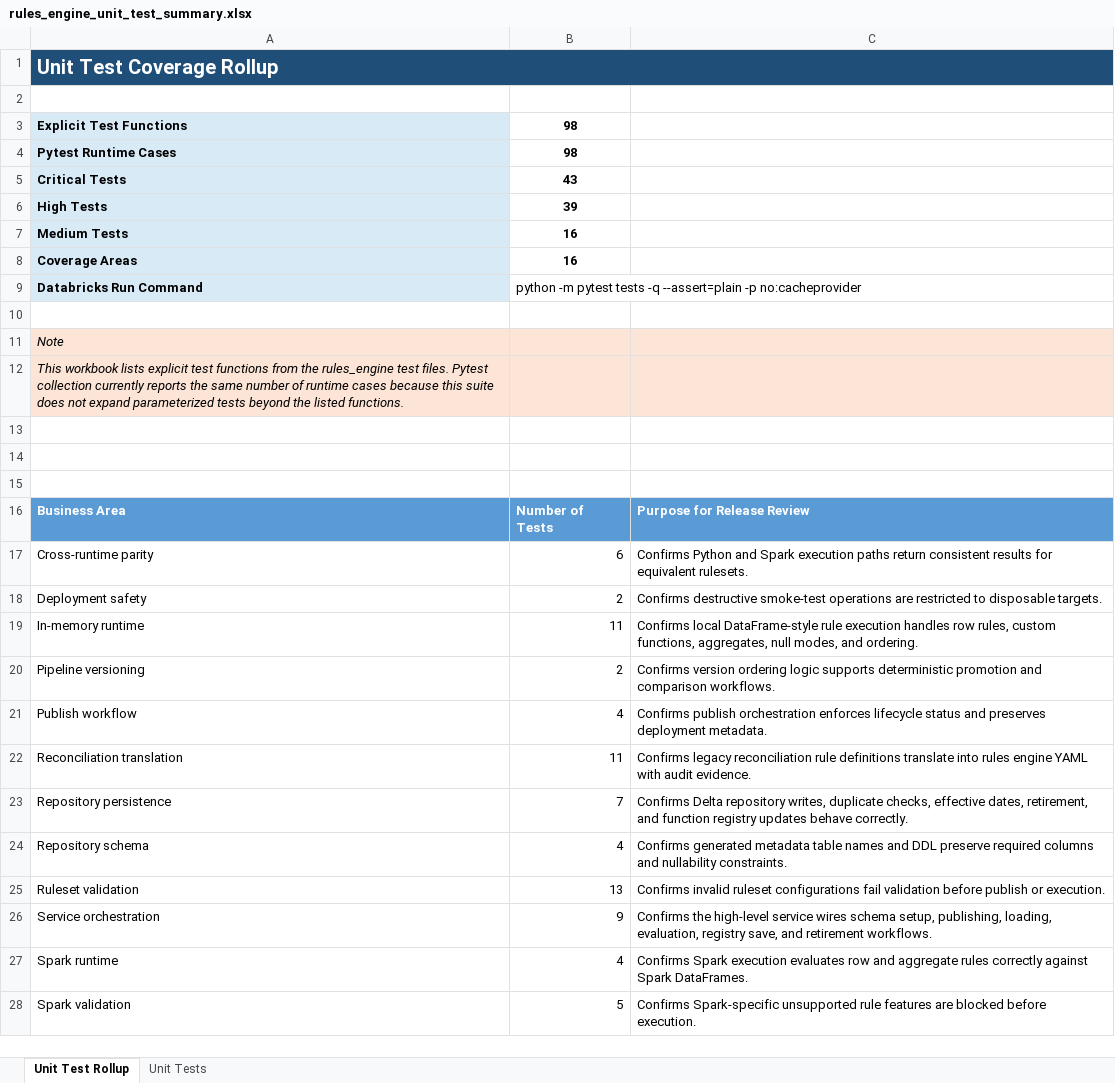
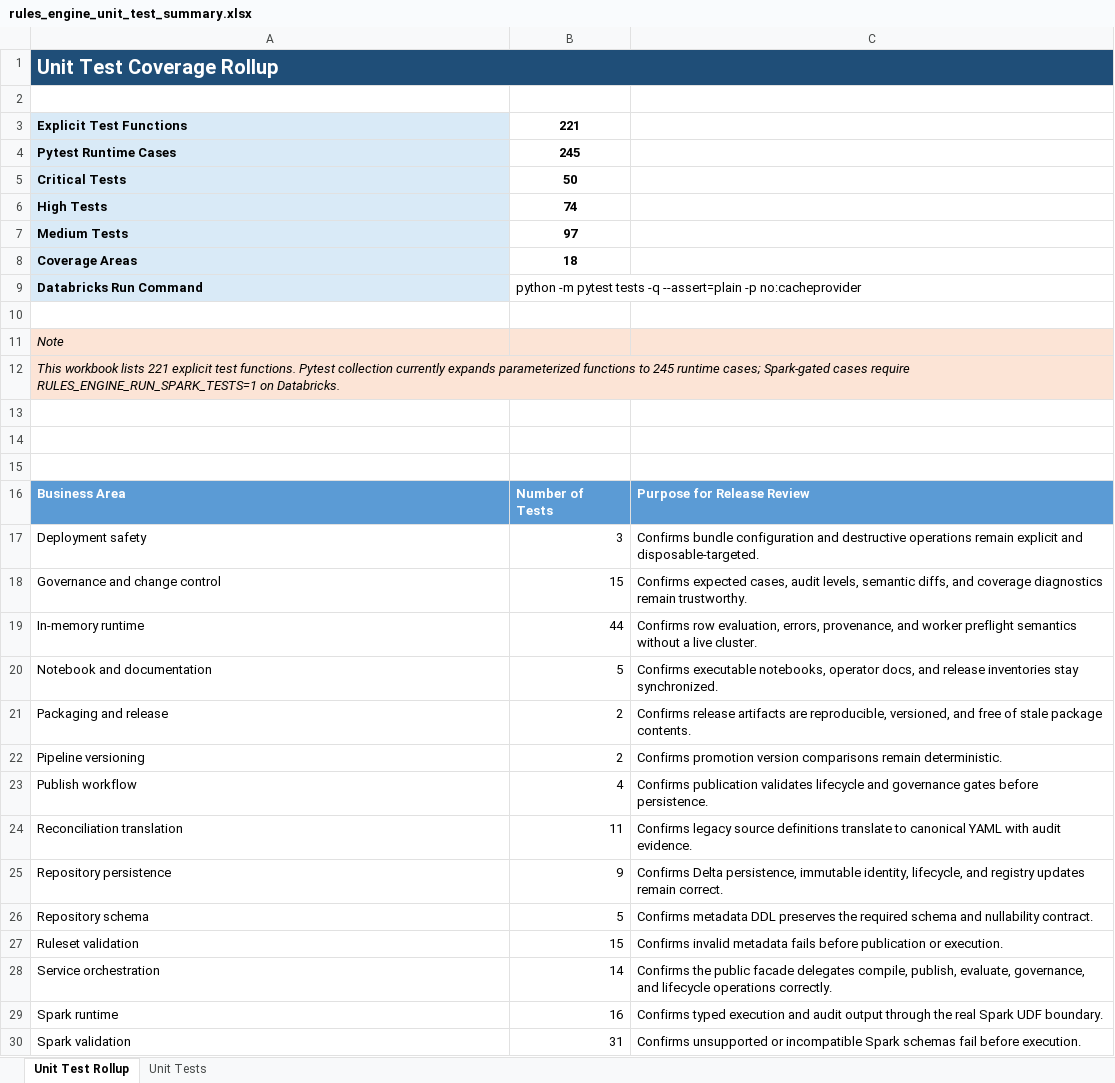
Before and after one commit to arbaizam/rules_engine, an Excel workbook: outputs/rules_engine_unit_test_summary.xlsx, sheet Unit Test Rollup, drawn as a sheet; only a part is shown; values as stored, in another font and other column widths than the file's, no borders; table styles not drawn; removed rows and columns are numbered as before the commit, all else as after; the diff covers the shown part only; the diff names each change by its address in the sheet, - before the commit and + after, or states it on an @@ line.

Commit message:
Prepare rules engine 0.3.1 for Databricks

```diff
--- a/outputs/rules_engine_unit_test_summary.xlsx (sheet Unit Test Rollup)
+++ b/outputs/rules_engine_unit_test_summary.xlsx (sheet Unit Test Rollup)
-B3: 98
+B3: 221
-B4: 98
+B4: 245
-B5: 43
+B5: 50
-B6: 39
+B6: 74
-B7: 16
+B7: 97
-B8: 16
+B8: 18
-A12: …workbook lists explicit test functions from the rules_engine test files. Pytest collection currently reports the same number of runtime cases because this suite does not expand parameterized tests beyond the listed functions.
+A12: …workbook lists 221 explicit test functions. Pytest collection currently expands parameterized functions to 245 runtime cases; Spark-gated cases require RULES_ENGINE_RUN_SPARK_TESTS=1 on Databricks.
+A12:C12 merged
-row 17: Cross-runtime parity | 6 | Confirms Python and Spark execution paths return consistent results for equivalent rulesets.
-B17: 2
+B17: 3
-C17: Confirms destructive smoke-test operations are restricted to disposable targets.
+C17: Confirms bundle configuration and destructive operations remain explicit and disposable-targeted.
+row 18: Governance and change control | 15 | Confirms expected cases, audit levels, semantic diffs, and coverage diagnostics remain trustworthy.
-B19: 11
+B19: 44
-C19: Confirms local DataFrame-style rule execution handles row rules, custom functions, aggregates, null modes, and ordering.
+C19: Confirms row evaluation, errors, provenance, and worker preflight semantics without a live cluster.
+row 20: Notebook and documentation | 5 | Confirms executable notebooks, operator docs, and release inventories stay synchronized.
+row 21: Packaging and release | 2 | Confirms release artifacts are reproducible, versioned, and free of stale package contents.
-C22: Confirms version ordering logic supports deterministic promotion and comparison workflows.
+C22: Confirms promotion version comparisons remain deterministic.
-C23: Confirms publish orchestration enforces lifecycle status and preserves deployment metadata.
+C23: Confirms publication validates lifecycle and governance gates before persistence.
-C24: Confirms legacy reconciliation rule definitions translate into rules engine YAML with…
+C24: Confirms legacy source definitions translate to canonical YAML with…
-B25: 7
+B25: 9
-C25: Confirms Delta repository writes, duplicate checks, effective dates, retirement, and function registry updates behave correctly.
+C25: Confirms Delta persistence, immutable identity, lifecycle, and registry updates remain correct.
-B26: 4
+B26: 5
-C26: Confirms generated metadata table names and DDL preserve required columns and nullability constraints.
+C26: Confirms metadata DDL preserves the required schema and nullability contract.
-B27: 13
+B27: 15
-C27: Confirms invalid ruleset configurations fail validation before publish or execution.
+C27: Confirms invalid metadata fails before publication or execution.
-B28: 9
+B28: 14
-C28: Confirms the high-level service wires schema setup, publishing, loading, evaluation, registry save, and retirement workflows.
+C28: Confirms the public facade delegates compile, publish, evaluate, governance, and lifecycle operations correctly.
-B29: 4
+B29: 16
-C29: Confirms Spark execution evaluates row and aggregate rules correctly against Spark DataFrames.
+C29: Confirms typed execution and audit output through the real Spark UDF boundary.
-B30: 5
+B30: 31
-C30: Confirms Spark-specific unsupported rule features are blocked before execution.
+C30: Confirms unsupported or incompatible Spark schemas fail before execution.
```
Also changed, not shown: 8 edited cells elsewhere in this sheet, sheet Unit Tests, formulas that keep their value, outputs/rules_engine_system_test_uat_plan.xlsx, 23 other files.
